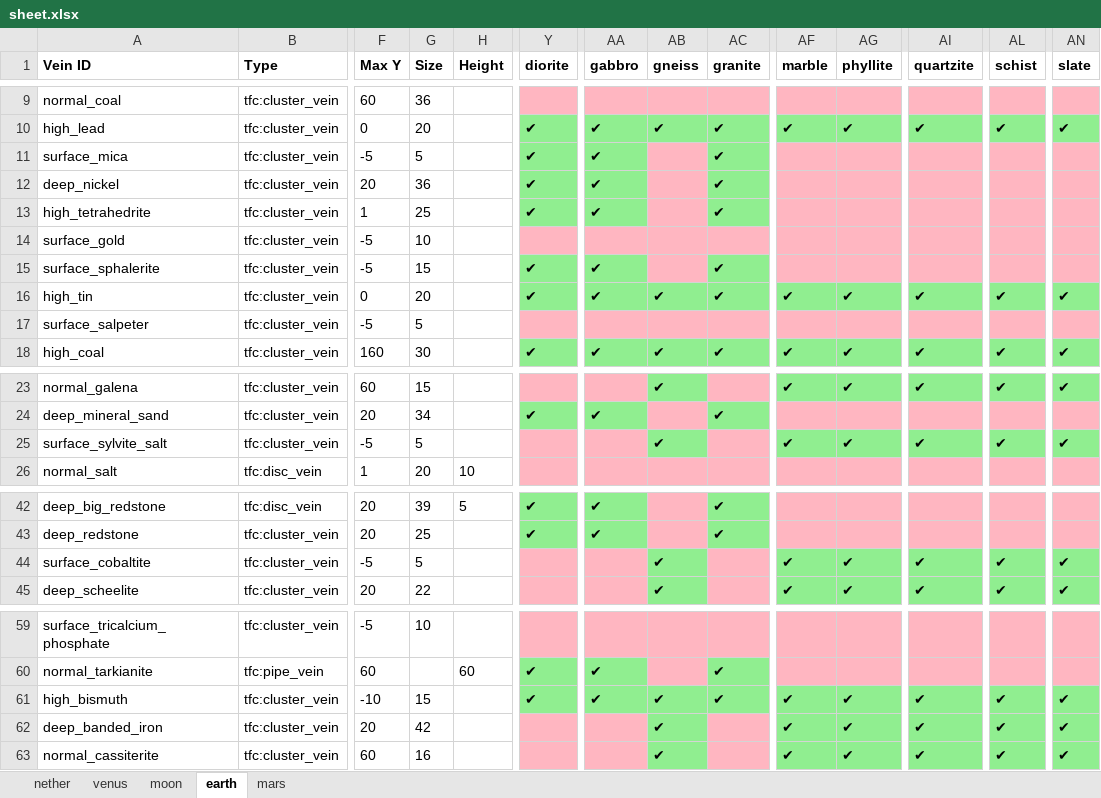
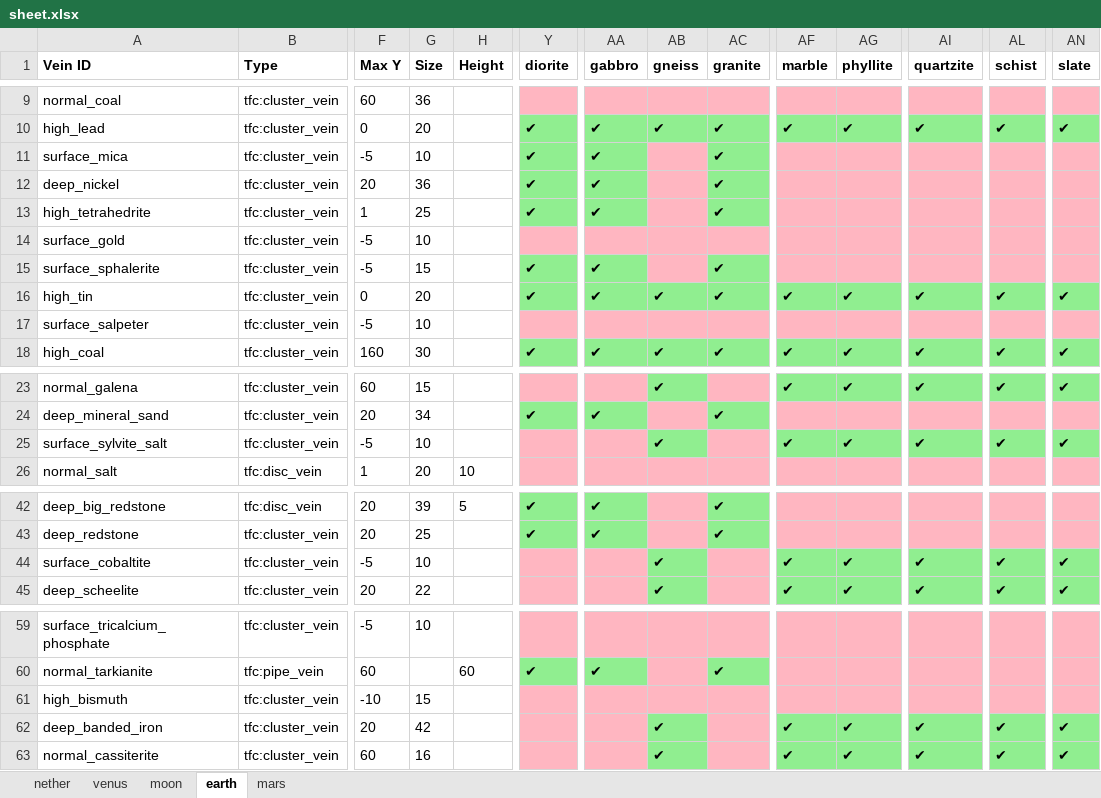
Before and after one commit to TerraFirmaGreg-Team/Tools-Modern, an Excel workbook: OresToFieldGuide/data/sheet.xlsx, sheet earth, drawn as a sheet; only a part is shown, gaps mark what is left out; values as stored, in another font and other column widths than the file's, no borders; the diff names each change by its address in the sheet, - before the commit and + after, or states it on an @@ line.

Commit message:
update veins

```diff
--- a/OresToFieldGuide/data/sheet.xlsx (sheet earth)
+++ b/OresToFieldGuide/data/sheet.xlsx (sheet earth)
-G11 (Size): 5
+G11 (Size): 10
-G17 (Size): 5
+G17 (Size): 10
-G25 (Size): 5
+G25 (Size): 10
-G44 (Size): 5
+G44 (Size): 10
-Y61 (diorite): ✔
+Y61 (diorite): (empty)
-Y61 fill: #90EE90
+Y61 fill: #FFB6C1
-AA61 (gabbro): ✔
+AA61 (gabbro): (empty)
-AA61:AC61 fill: #90EE90
+AA61:AC61 fill: #FFB6C1
-AB61 (gneiss): ✔
+AB61 (gneiss): (empty)
-AC61 (granite): ✔
+AC61 (granite): (empty)
-AF61 (marble): ✔
+AF61 (marble): (empty)
-AF61:AG61 fill: #90EE90
+AF61:AG61 fill: #FFB6C1
-AG61 (phyllite): ✔
+AG61 (phyllite): (empty)
-AI61 (quartzite): ✔
+AI61 (quartzite): (empty)
-AI61 fill: #90EE90
+AI61 fill: #FFB6C1
-AL61 (schist): ✔
+AL61 (schist): (empty)
-AL61 fill: #90EE90
+AL61 fill: #FFB6C1
-AN61 (slate): ✔
+AN61 (slate): (empty)
-AN61 fill: #90EE90
+AN61 fill: #FFB6C1
```
Also changed, not shown: 46 other files.
